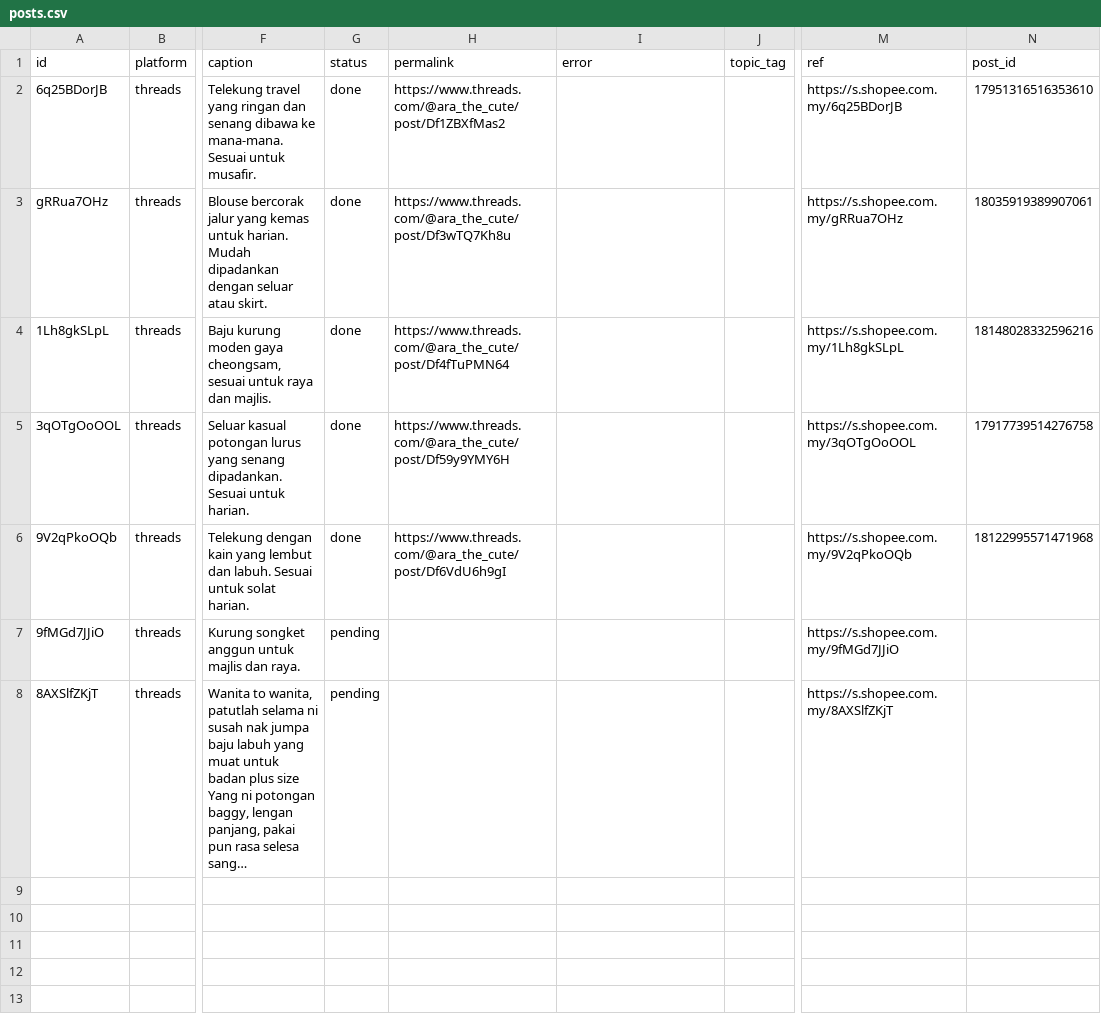
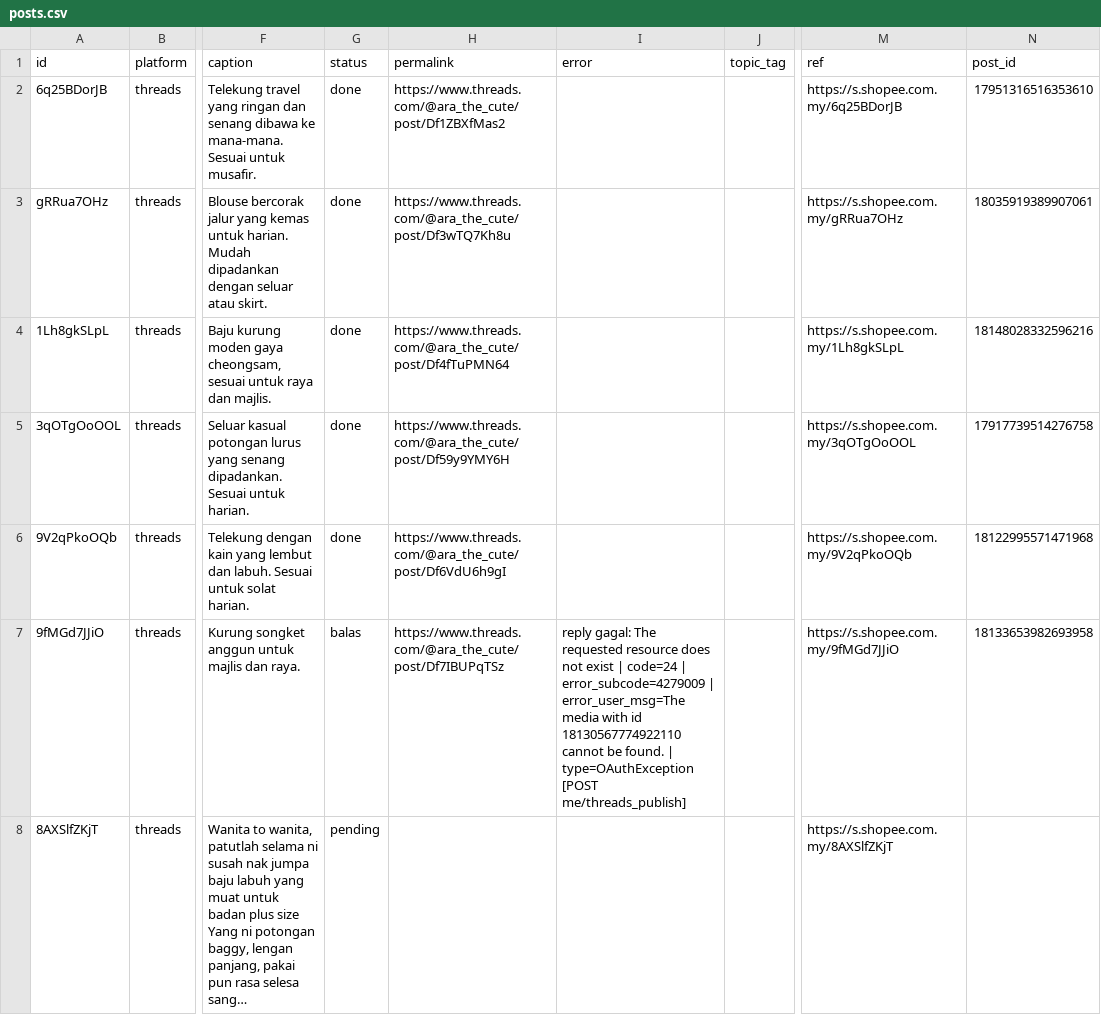
Before and after one commit to sukri9434/threads-jadual, a CSV file: posts.csv, drawn as a sheet; only a part is shown, gaps mark what is left out; long unchanged cells end in …; the diff names each change by its address in the sheet, - before the commit and + after, or states it on an @@ line.

Commit message:
autopost: kemas kini status

```diff
--- a/posts.csv
+++ b/posts.csv
-G7 (status): pending
+G7 (status): balas
-H7 (permalink): (empty)
+H7 (permalink): https://www.threads.com/@ara_the_cute/post/Df7IBUPqTSz
-I7 (error): (empty)
+I7 (error): reply gagal: The requested resource does not exist | code=24 | error_subcode=4279009 | error_user_msg=The media with id 18130567774922110 cannot be found. | type=OAuthException [POST me/threads_publish]
-N7 (post_id): (empty)
+N7 (post_id): 18133653982693958
```
